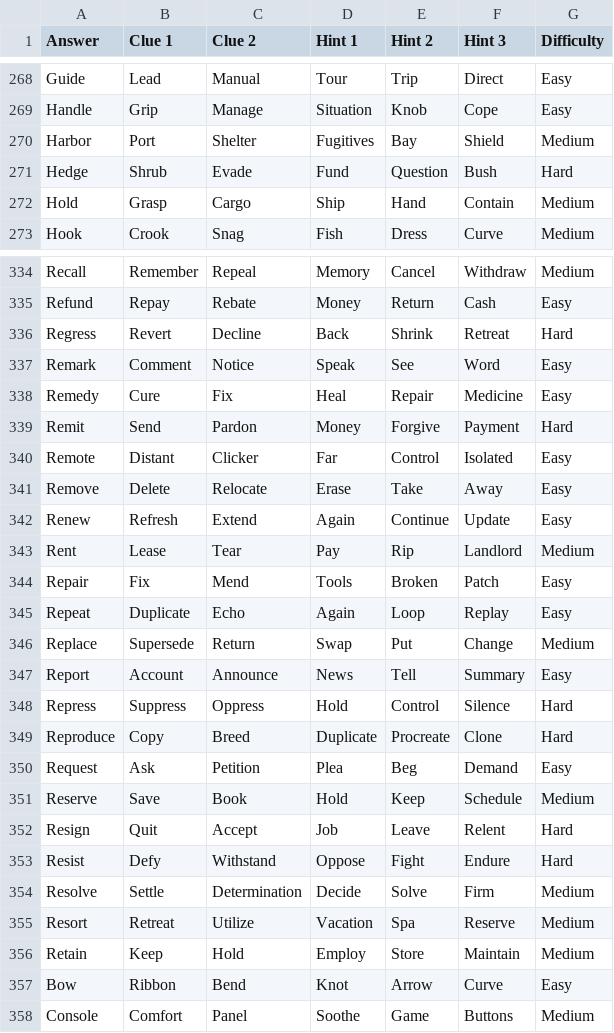
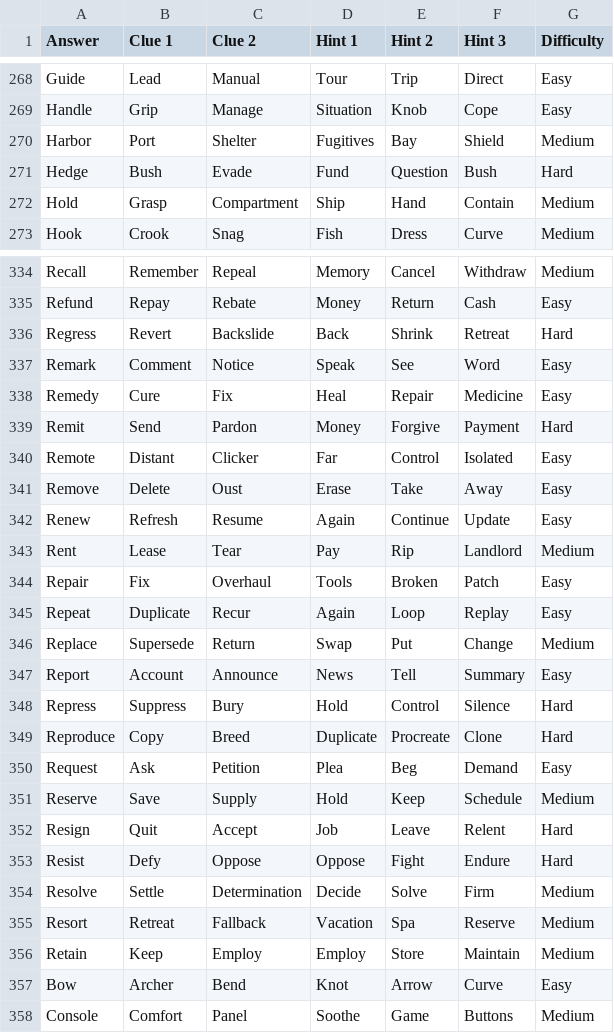
Before and after one commit to Dylan-Demolder/heteronym, a CSV file: backend/puzzles.csv, drawn as a sheet; only a part is shown, gaps mark what is left out; the diff covers the shown part only.

```diff
--- a/backend/puzzles.csv
+++ b/backend/puzzles.csv
@@ -270,4 +270,4 @@ Handle,Grip,Manage,Situation,Knob,Cope,Easy
 Harbor,Port,Shelter,Fugitives,Bay,Shield,Medium
-Hedge,Shrub,Evade,Fund,Question,Bush,Hard
-Hold,Grasp,Cargo,Ship,Hand,Contain,Medium
+Hedge,Bush,Evade,Fund,Question,Bush,Hard
+Hold,Grasp,Compartment,Ship,Hand,Contain,Medium
 Hook,Crook,Snag,Fish,Dress,Curve,Medium
@@ -335,3 +335,3 @@ Recall,Remember,Repeal,Memory,Cancel,Withdraw,Medium
 Refund,Repay,Rebate,Money,Return,Cash,Easy
-Regress,Revert,Decline,Back,Shrink,Retreat,Hard
+Regress,Revert,Backslide,Back,Shrink,Retreat,Hard
 Remark,Comment,Notice,Speak,See,Word,Easy
@@ -340,19 +340,19 @@ Remit,Send,Pardon,Money,Forgive,Payment,Hard
 Remote,Distant,Clicker,Far,Control,Isolated,Easy
-Remove,Delete,Relocate,Erase,Take,Away,Easy
-Renew,Refresh,Extend,Again,Continue,Update,Easy
+Remove,Delete,Oust,Erase,Take,Away,Easy
+Renew,Refresh,Resume,Again,Continue,Update,Easy
 Rent,Lease,Tear,Pay,Rip,Landlord,Medium
-Repair,Fix,Mend,Tools,Broken,Patch,Easy
-Repeat,Duplicate,Echo,Again,Loop,Replay,Easy
+Repair,Fix,Overhaul,Tools,Broken,Patch,Easy
+Repeat,Duplicate,Recur,Again,Loop,Replay,Easy
 Replace,Supersede,Return,Swap,Put,Change,Medium
 Report,Account,Announce,News,Tell,Summary,Easy
-Repress,Suppress,Oppress,Hold,Control,Silence,Hard
+Repress,Suppress,Bury,Hold,Control,Silence,Hard
 Reproduce,Copy,Breed,Duplicate,Procreate,Clone,Hard
 Request,Ask,Petition,Plea,Beg,Demand,Easy
-Reserve,Save,Book,Hold,Keep,Schedule,Medium
+Reserve,Save,Supply,Hold,Keep,Schedule,Medium
 Resign,Quit,Accept,Job,Leave,Relent,Hard
-Resist,Defy,Withstand,Oppose,Fight,Endure,Hard
+Resist,Defy,Oppose,Oppose,Fight,Endure,Hard
 Resolve,Settle,Determination,Decide,Solve,Firm,Medium
-Resort,Retreat,Utilize,Vacation,Spa,Reserve,Medium
-Retain,Keep,Hold,Employ,Store,Maintain,Medium
-Bow,Ribbon,Bend,Knot,Arrow,Curve,Easy
+Resort,Retreat,Fallback,Vacation,Spa,Reserve,Medium
+Retain,Keep,Employ,Employ,Store,Maintain,Medium
+Bow,Archer,Bend,Knot,Arrow,Curve,Easy
 Console,Comfort,Panel,Soothe,Game,Buttons,Medium
```
Also changed, not shown: 2 added rows, 2 removed rows and 62 edited cells elsewhere in this file, 2 other files.
